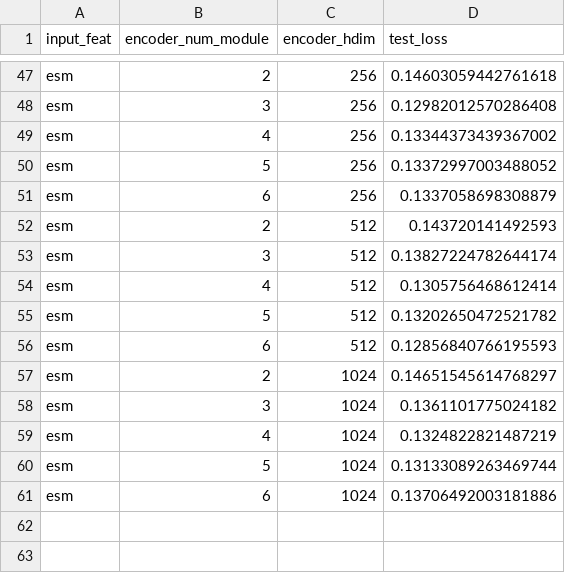
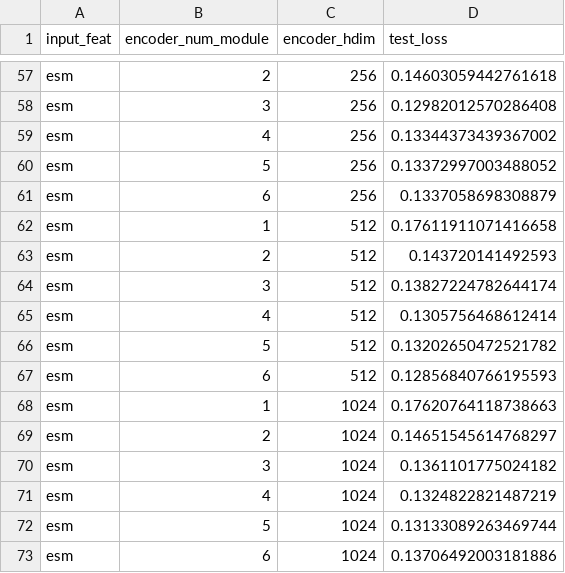
Before and after one commit to zhaolabutmb/GraPPI, a CSV file: result_csv_data/SSL_loss.csv, drawn as a sheet; only a part is shown, gaps mark what is left out; the diff covers the shown part only; the diff names each change by its address in the sheet, - before the commit and + after, or states it on an @@ line.

```diff
--- a/result_csv_data/SSL_loss.csv
+++ b/result_csv_data/SSL_loss.csv
+row 62: esm | 1 | 512 | 0.17611911071416658
+row 68: esm | 1 | 1024 | 0.17620764118738663
```
Also changed, not shown: 10 added rows elsewhere in this file, result_csv_data/binder_cls.csv, result_csv_data/stat_emb_visual.csv, 16 other files.
